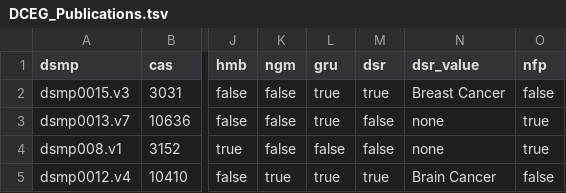
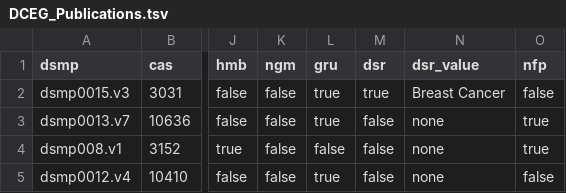
Before and after one commit to episphere/dataplatform, a TSV file: imports/DCEG_Publications.tsv, drawn as a sheet; only a part is shown, gaps mark what is left out; the diff names each change by its address in the sheet, - before the commit and + after, or states it on an @@ line.

Commit message:
Update DCEG_Publications.tsv

```diff
--- a/imports/DCEG_Publications.tsv
+++ b/imports/DCEG_Publications.tsv
-K5 (ngm): true
+K5 (ngm): false
-M5 (dsr): true
+M5 (dsr): false
-N5 (dsr_value): Brain Cancer
+N5 (dsr_value): none
```
